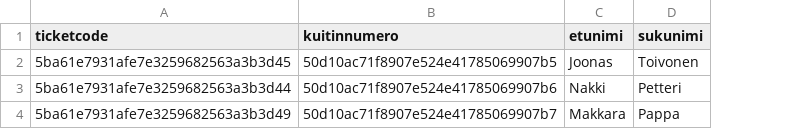
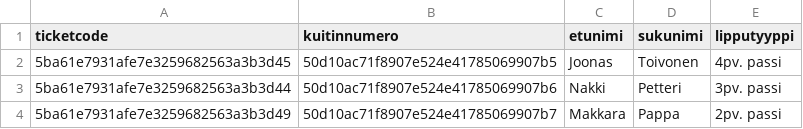
Before and after one commit to Swaeg/tix-reader, a CSV file: test.csv, drawn as a sheet; the diff names each change by its address in the sheet, - before the commit and + after, or states it on an @@ line.

Commit message:
ticket type added und style for sold ticket

```diff
--- a/test.csv
+++ b/test.csv
+column E (lipputyyppi), rows 2-4: 4pv. passi | 3pv. passi | 2pv. passi
```
Also changed, not shown: 3 other files.
